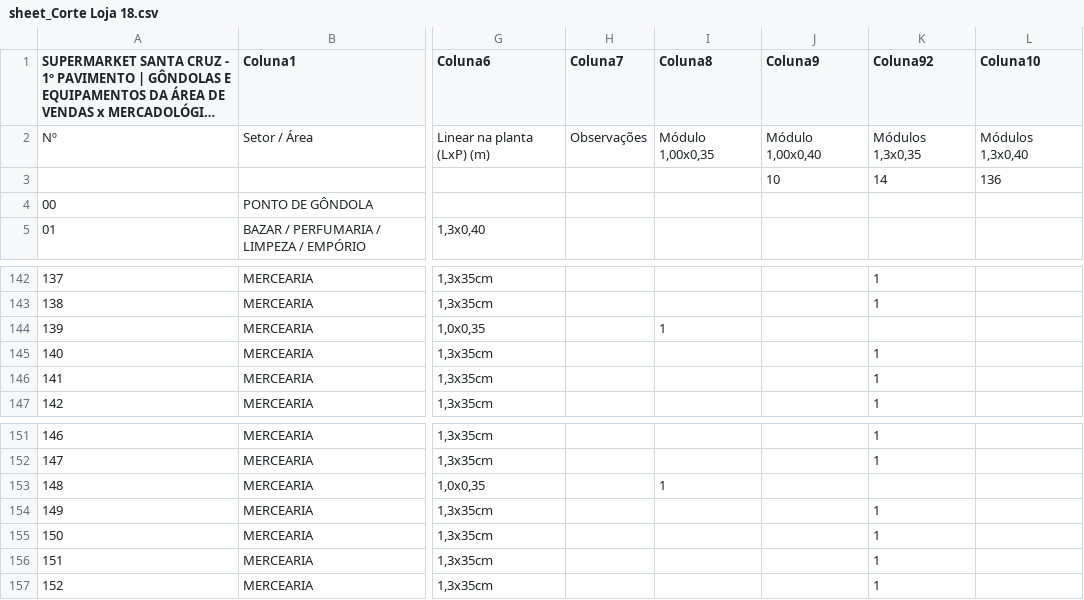
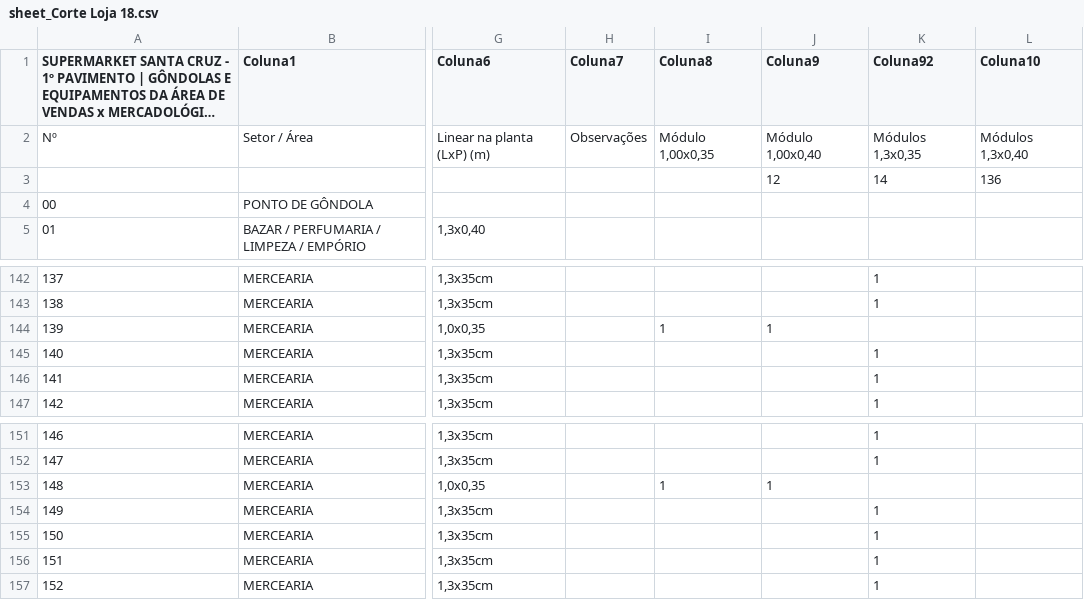
Before and after one commit to adilsonposia-glitch/Planograma-Loja-18, a CSV file: extracted/xlsx_v2/sheet_Corte Loja 18.csv, drawn as a sheet; only a part is shown, gaps mark what is left out; long unchanged cells end in …; the diff names each change by its address in the sheet, - before the commit and + after, or states it on an @@ line.

```diff
--- a/extracted/xlsx_v2/sheet_Corte Loja 18.csv
+++ b/extracted/xlsx_v2/sheet_Corte Loja 18.csv
-J3 (Coluna9): 10
+J3 (Coluna9): 12
-J144 (Coluna9): (empty)
+J144 (Coluna9): 1
-J153 (Coluna9): (empty)
+J153 (Coluna9): 1
```
Also changed, not shown: 6 other files.
